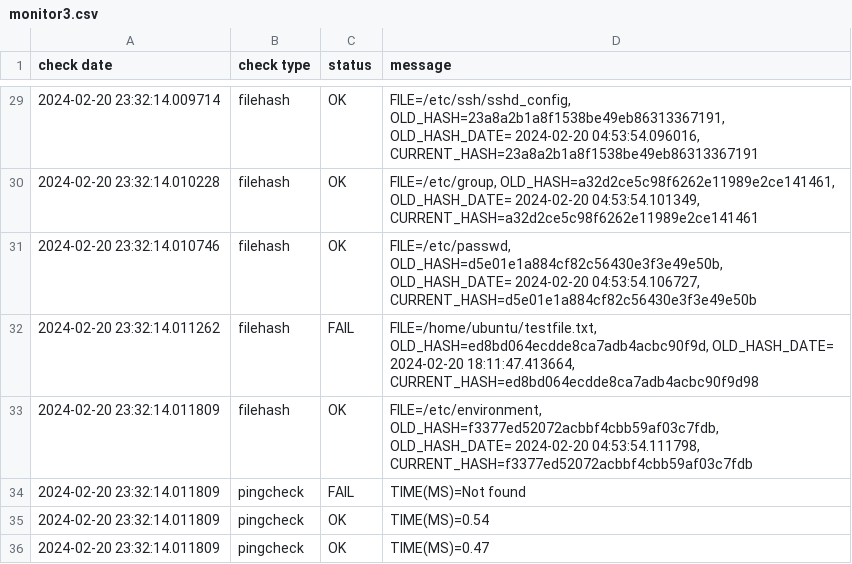
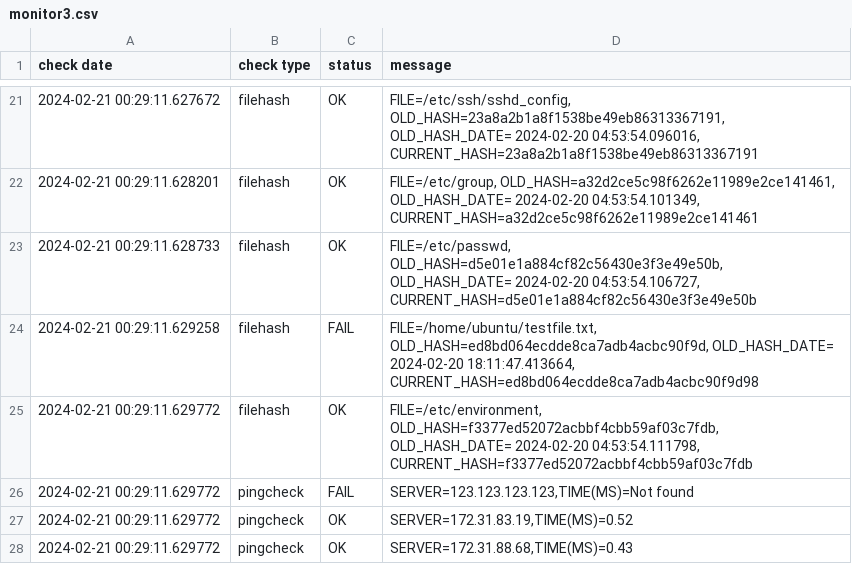
Before and after one commit to tonywang0418/Yusen-Python-mini-projects, a CSV file: Week8/monitor3.csv, drawn as a sheet; only a part is shown, gaps mark what is left out; the diff covers the shown part only.

```diff
--- a/Week8/monitor3.csv
+++ b/Week8/monitor3.csv
@@ -29,8 +21,8 @@ check date,check type,status,message
-2024-02-20 23:32:14.009714,filehash,OK,"FILE=/etc/ssh/sshd_config, OLD_HASH=23a8a2b1a8f1538be49eb86313367191, OLD_HASH_DATE= 2024-02-20 04:53:54.096016, CURRENT_HASH=23a8a2b1a8f1538be49eb86313367191"
-2024-02-20 23:32:14.010228,filehash,OK,"FILE=/etc/group, OLD_HASH=a32d2ce5c98f6262e11989e2ce141461, OLD_HASH_DATE= 2024-02-20 04:53:54.101349, CURRENT_HASH=a32d2ce5c98f6262e11989e2ce141461"
-2024-02-20 23:32:14.010746,filehash,OK,"FILE=/etc/passwd, OLD_HASH=d5e01e1a884cf82c56430e3f3e49e50b, OLD_HASH_DATE= 2024-02-20 04:53:54.106727, CURRENT_HASH=d5e01e1a884cf82c56430e3f3e49e50b"
-2024-02-20 23:32:14.011262,filehash,FAIL,"FILE=/home/ubuntu/testfile.txt, OLD_HASH=ed8bd064ecdde8ca7adb4acbc90f9d, OLD_HASH_DATE= 2024-02-20 18:11:47.413664, CURRENT_HASH=ed8bd064ecdde8ca7adb4acbc90f9d98"
-2024-02-20 23:32:14.011809,filehash,OK,"FILE=/etc/environment, OLD_HASH=f3377ed52072acbbf4cbb59af03c7fdb, OLD_HASH_DATE= 2024-02-20 04:53:54.111798, CURRENT_HASH=f3377ed52072acbbf4cbb59af03c7fdb"
-2024-02-20 23:32:14.011809,pingcheck,FAIL,TIME(MS)=Not found
-2024-02-20 23:32:14.011809,pingcheck,OK,TIME(MS)=0.54
-2024-02-20 23:32:14.011809,pingcheck,OK,TIME(MS)=0.47
+2024-02-21 00:29:11.627672,filehash,OK,"FILE=/etc/ssh/sshd_config, OLD_HASH=23a8a2b1a8f1538be49eb86313367191, OLD_HASH_DATE= 2024-02-20 04:53:54.096016, CURRENT_HASH=23a8a2b1a8f1538be49eb86313367191"
+2024-02-21 00:29:11.628201,filehash,OK,"FILE=/etc/group, OLD_HASH=a32d2ce5c98f6262e11989e2ce141461, OLD_HASH_DATE= 2024-02-20 04:53:54.101349, CURRENT_HASH=a32d2ce5c98f6262e11989e2ce141461"
+2024-02-21 00:29:11.628733,filehash,OK,"FILE=/etc/passwd, OLD_HASH=d5e01e1a884cf82c56430e3f3e49e50b, OLD_HASH_DATE= 2024-02-20 04:53:54.106727, CURRENT_HASH=d5e01e1a884cf82c56430e3f3e49e50b"
+2024-02-21 00:29:11.629258,filehash,FAIL,"FILE=/home/ubuntu/testfile.txt, OLD_HASH=ed8bd064ecdde8ca7adb4acbc90f9d, OLD_HASH_DATE= 2024-02-20 18:11:47.413664, CURRENT_HASH=ed8bd064ecdde8ca7adb4acbc90f9d98"
+2024-02-21 00:29:11.629772,filehash,OK,"FILE=/etc/environment, OLD_HASH=f3377ed52072acbbf4cbb59af03c7fdb, OLD_HASH_DATE= 2024-02-20 04:53:54.111798, CURRENT_HASH=f3377ed52072acbbf4cbb59af03c7fdb"
+2024-02-21 00:29:11.629772,pingcheck,FAIL,"SERVER=123.123.123.123,TIME(MS)=Not found"
+2024-02-21 00:29:11.629772,pingcheck,OK,"SERVER=172.31.83.19,TIME(MS)=0.52"
+2024-02-21 00:29:11.629772,pingcheck,OK,"SERVER=172.31.88.68,TIME(MS)=0.43"
```
Also changed, not shown: 8 removed rows and 25 edited cells elsewhere in this file.
